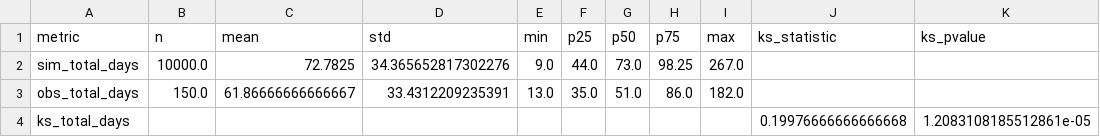
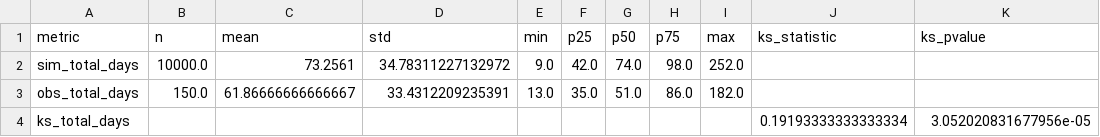
Before and after one commit to Louise101/STP_Msc_proj, a CSV file: verification_outputs/overall_verification.csv, drawn as a sheet.

```diff
--- a/verification_outputs/overall_verification.csv
+++ b/verification_outputs/overall_verification.csv
@@ -1,4 +1,4 @@
 metric,n,mean,std,min,p25,p50,p75,max,ks_statistic,ks_pvalue
-sim_total_days,10000.0,72.7825,34.365652817302276,9.0,44.0,73.0,98.25,267.0,,
+sim_total_days,10000.0,73.2561,34.78311227132972,9.0,42.0,74.0,98.0,252.0,,
 obs_total_days,150.0,61.86666666666667,33.4312209235391,13.0,35.0,51.0,86.0,182.0,,
-ks_total_days,,,,,,,,,0.19976666666666668,1.2083108185512861e-05
+ks_total_days,,,,,,,,,0.19193333333333334,3.052020831677956e-05
```
Also changed, not shown: batch_results.csv, verification_outputs/outcome_verification.csv, 46 other files.
